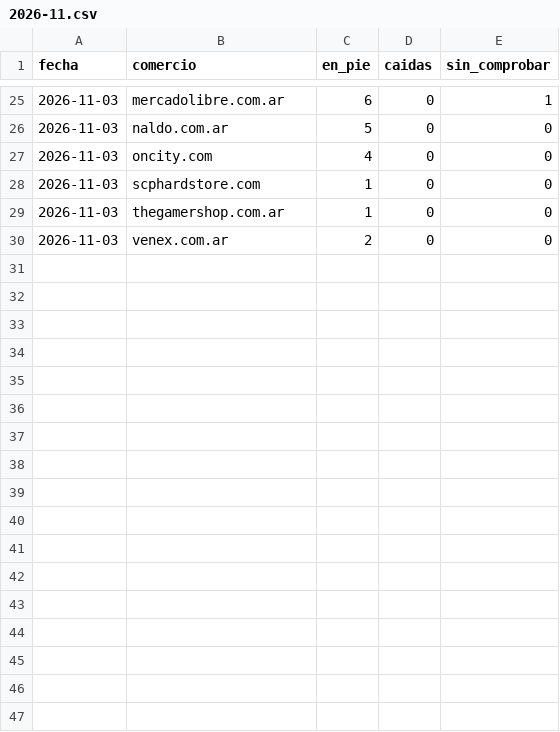
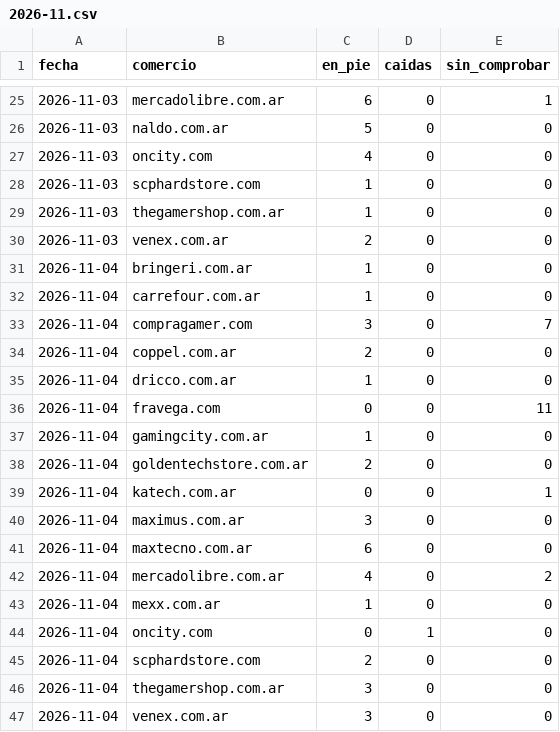
Before and after one commit to luismarceloescudero-debug/la-pichincha, a CSV file: verificacion/2026-11.csv, drawn as a sheet; only a part is shown, gaps mark what is left out; the diff names each change by its address in the sheet, - before the commit and + after, or states it on an @@ line.

```diff
--- a/verificacion/2026-11.csv
+++ b/verificacion/2026-11.csv
+row 31: 2026-11-04 | bringeri.com.ar | 1 | 0 | 0
+row 32: 2026-11-04 | carrefour.com.ar | 1 | 0 | 0
+row 33: 2026-11-04 | compragamer.com | 3 | 0 | 7
+row 34: 2026-11-04 | coppel.com.ar | 2 | 0 | 0
+row 35: 2026-11-04 | dricco.com.ar | 1 | 0 | 0
+row 36: 2026-11-04 | fravega.com | 0 | 0 | 11
+row 37: 2026-11-04 | gamingcity.com.ar | 1 | 0 | 0
+row 38: 2026-11-04 | goldentechstore.com.ar | 2 | 0 | 0
+row 39: 2026-11-04 | katech.com.ar | 0 | 0 | 1
+row 40: 2026-11-04 | maximus.com.ar | 3 | 0 | 0
+row 41: 2026-11-04 | maxtecno.com.ar | 6 | 0 | 0
+row 42: 2026-11-04 | mercadolibre.com.ar | 4 | 0 | 2
+row 43: 2026-11-04 | mexx.com.ar | 1 | 0 | 0
+row 44: 2026-11-04 | oncity.com | 0 | 1 | 0
+row 45: 2026-11-04 | scphardstore.com | 2 | 0 | 0
+row 46: 2026-11-04 | thegamershop.com.ar | 3 | 0 | 0
+row 47: 2026-11-04 | venex.com.ar | 3 | 0 | 0
```
